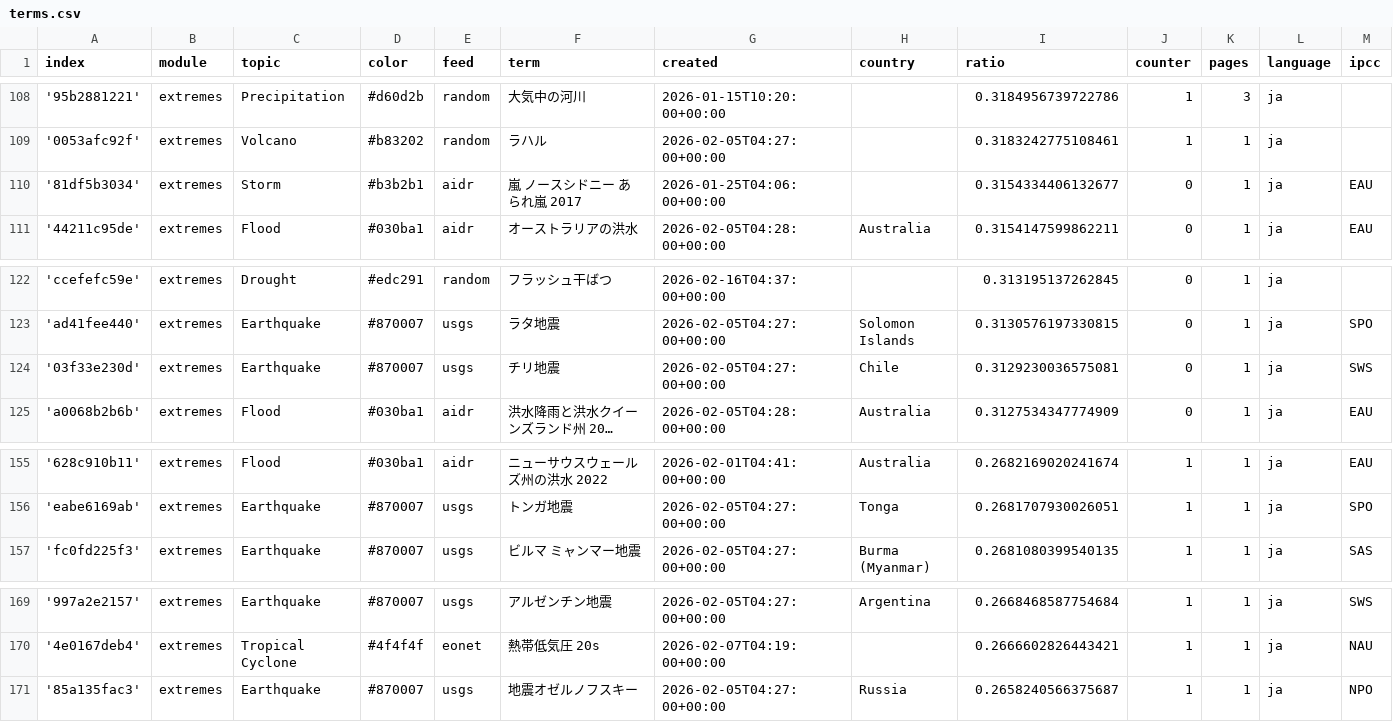
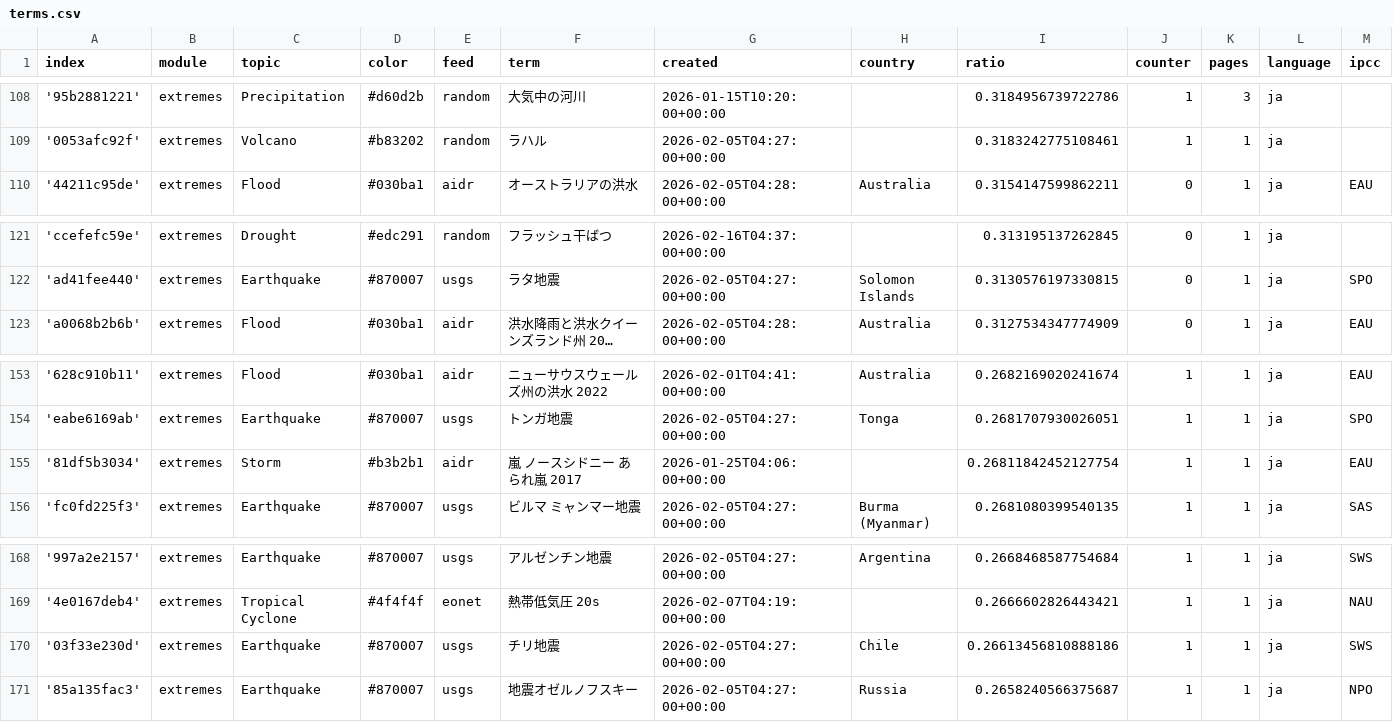
Before and after one commit to annajungfleischnews/japaneseExtremes, a CSV file: terms.csv, drawn as a sheet; only a part is shown, gaps mark what is left out; long unchanged cells end in …; removed rows and columns are numbered as before the commit, all else as after; rows hold the shown columns only; the diff names each change by its address in the sheet, - before the commit and + after, or states it on an @@ line.

Commit message:
Commit from GitHub Actions (harvest:0.0)

```diff
--- a/terms.csv
+++ b/terms.csv
-row 110: '81df5b3034' | extremes | Storm | #b3b2b1 | aidr | 嵐 ノースシドニー あられ嵐 2017 | 2026-01-25T04:06:00+00:00 |  | 0.3154334406132677 | 0 | 1 | ja | EAU
-row 124: '03f33e230d' | extremes | Earthquake | #870007 | usgs | チリ地震 | 2026-02-05T04:27:00+00:00 | Chile | 0.3129230036575081 | 0 | 1 | ja | SWS
+row 155: '81df5b3034' | extremes | Storm | #b3b2b1 | aidr | 嵐 ノースシドニー あられ嵐 2017 | 2026-01-25T04:06:00+00:00 |  | 0.26811842452127754 | 1 | 1 | ja | EAU
+row 170: '03f33e230d' | extremes | Earthquake | #870007 | usgs | チリ地震 | 2026-02-05T04:27:00+00:00 | Chile | 0.26613456810888186 | 1 | 1 | ja | SWS
```
